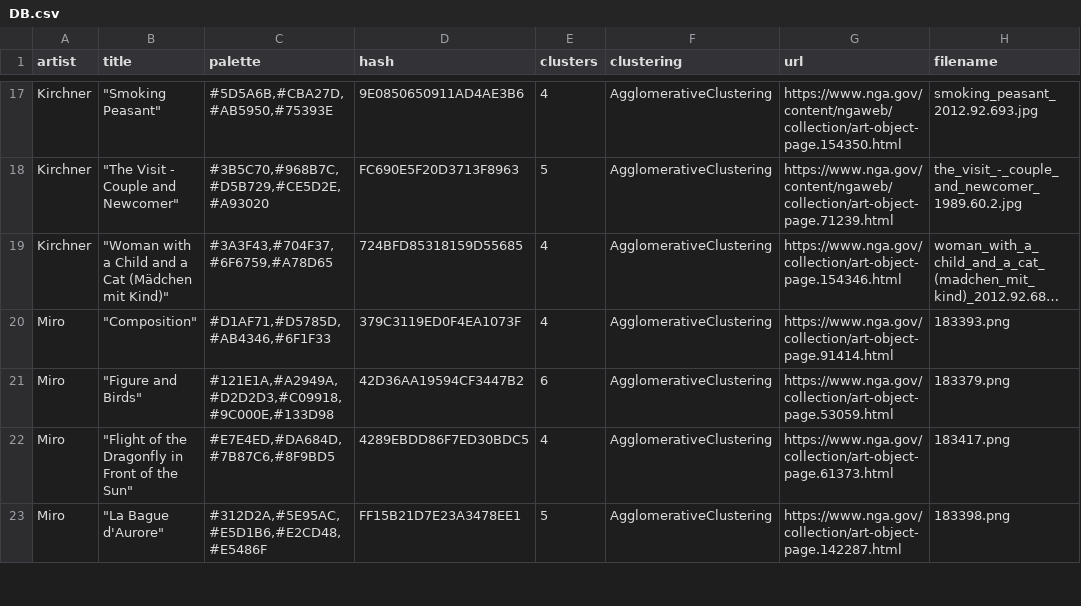
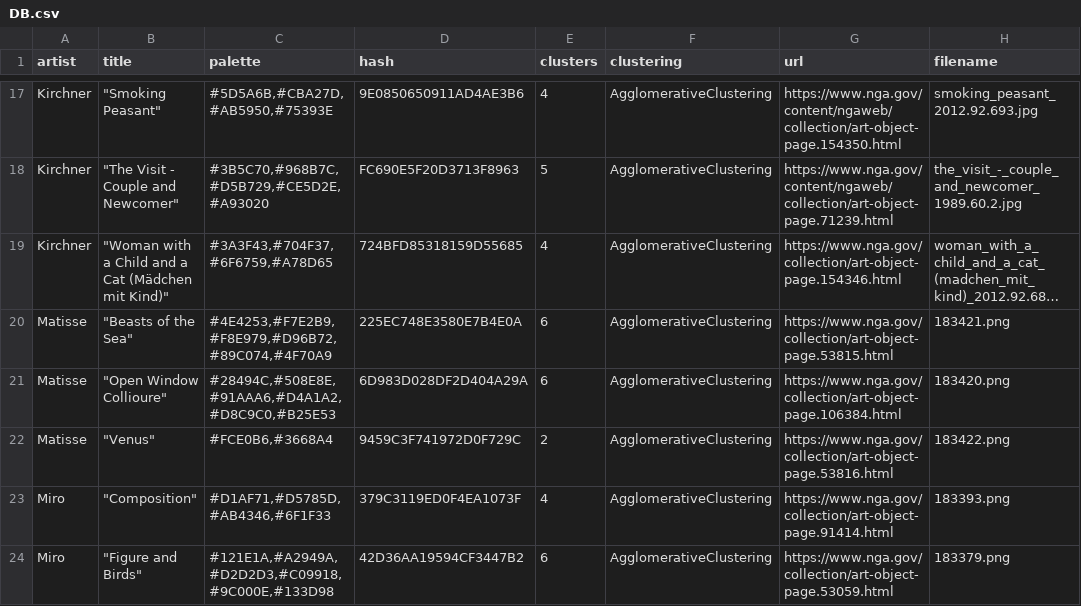
Before and after one commit to Chipdelmal/ArtSciColor, a CSV file: ArtSciColor/data/DB.csv, drawn as a sheet; only a part is shown, gaps mark what is left out; the shorter side is filled out with more unchanged rows; long unchanged cells end in …; the diff names each change by its address in the sheet, - before the commit and + after, or states it on an @@ line.

Commit message:
Adding Matisse

```diff
--- a/ArtSciColor/data/DB.csv
+++ b/ArtSciColor/data/DB.csv
+row 20: Matisse | "Beasts of the Sea" | #4E4253,#F7E2B9,#F8E979,#D96B72,#89C074,#4F70A9 | 225EC748E3580E7B4E0A | 6 | AgglomerativeClustering | https://www.nga.gov/collection/art-object-page.53815.html | 183421.png
+row 21: Matisse | "Open Window Collioure" | #28494C,#508E8E,#91AAA6,#D4A1A2,#D8C9C0,#B25E53 | 6D983D028DF2D404A29A | 6 | AgglomerativeClustering | https://www.nga.gov/collection/art-object-page.106384.html | 183420.png
+row 22: Matisse | "Venus" | #FCE0B6,#3668A4 | 9459C3F741972D0F729C | 2 | AgglomerativeClustering | https://www.nga.gov/collection/art-object-page.53816.html | 183422.png
```
Also changed, not shown: ArtSciColor/data/Miro.csv, 18 other files.
